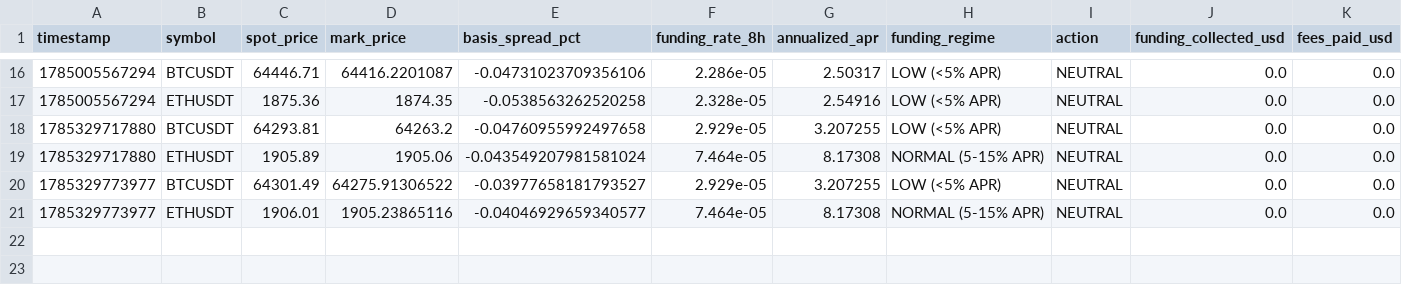
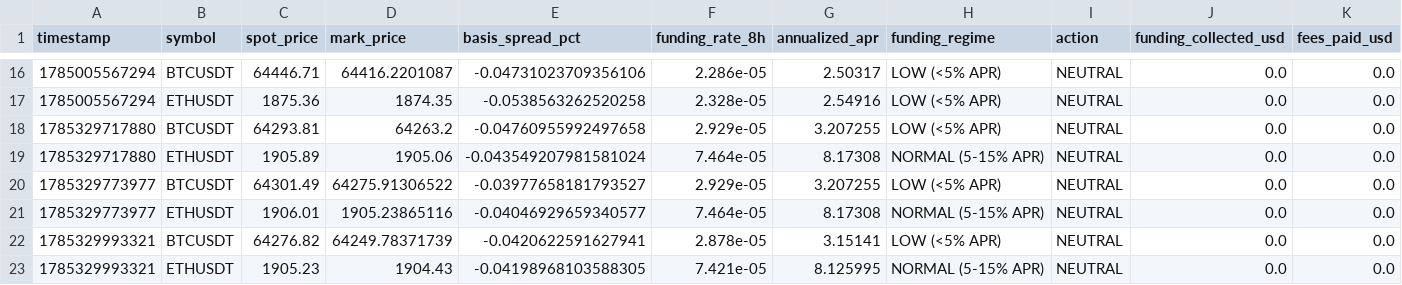
Before and after one commit to SaifAl-Sabaneh/Trading_AI_System, a CSV file: Trading_AI_System/database/paper_carry_ledger.csv, drawn as a sheet; only a part is shown, gaps mark what is left out; rows hold the shown columns only; the diff names each change by its address in the sheet, - before the commit and + after, or states it on an @@ line.

```diff
--- a/Trading_AI_System/database/paper_carry_ledger.csv
+++ b/Trading_AI_System/database/paper_carry_ledger.csv
+row 22: 1785329993321 | BTCUSDT | 64276.82 | 64249.78371739 | -0.0420622591627941 | 2.878e-05 | 3.15141 | LOW (<5% APR) | NEUTRAL | 0.0 | 0.0
+row 23: 1785329993321 | ETHUSDT | 1905.23 | 1904.43 | -0.04198968103588305 | 7.421e-05 | 8.125995 | NORMAL (5-15% APR) | NEUTRAL | 0.0 | 0.0
```
Also changed, not shown: 3 other files.
